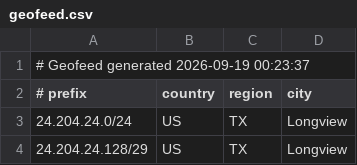
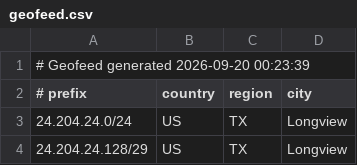
Before and after one commit to conterranae/geofeed, a CSV file: geofeed.csv, drawn as a sheet; only a part is shown.

Commit message:
Update geofeed - 2026-09-20 00:24:09

```diff
--- a/geofeed.csv
+++ b/geofeed.csv
@@ -1,2 +1,2 @@
-# Geofeed generated 2026-09-19 00:23:37
+# Geofeed generated 2026-09-20 00:23:39
 # prefix,country,region,city
```
